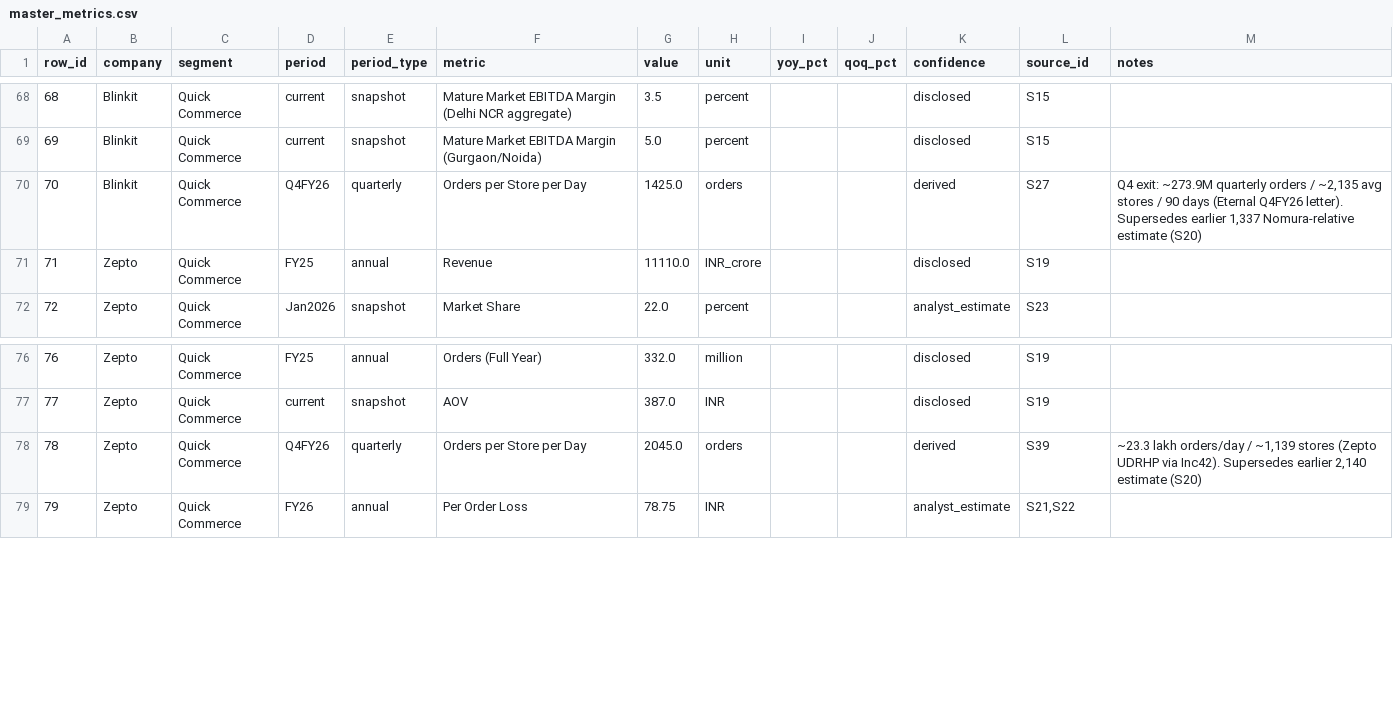
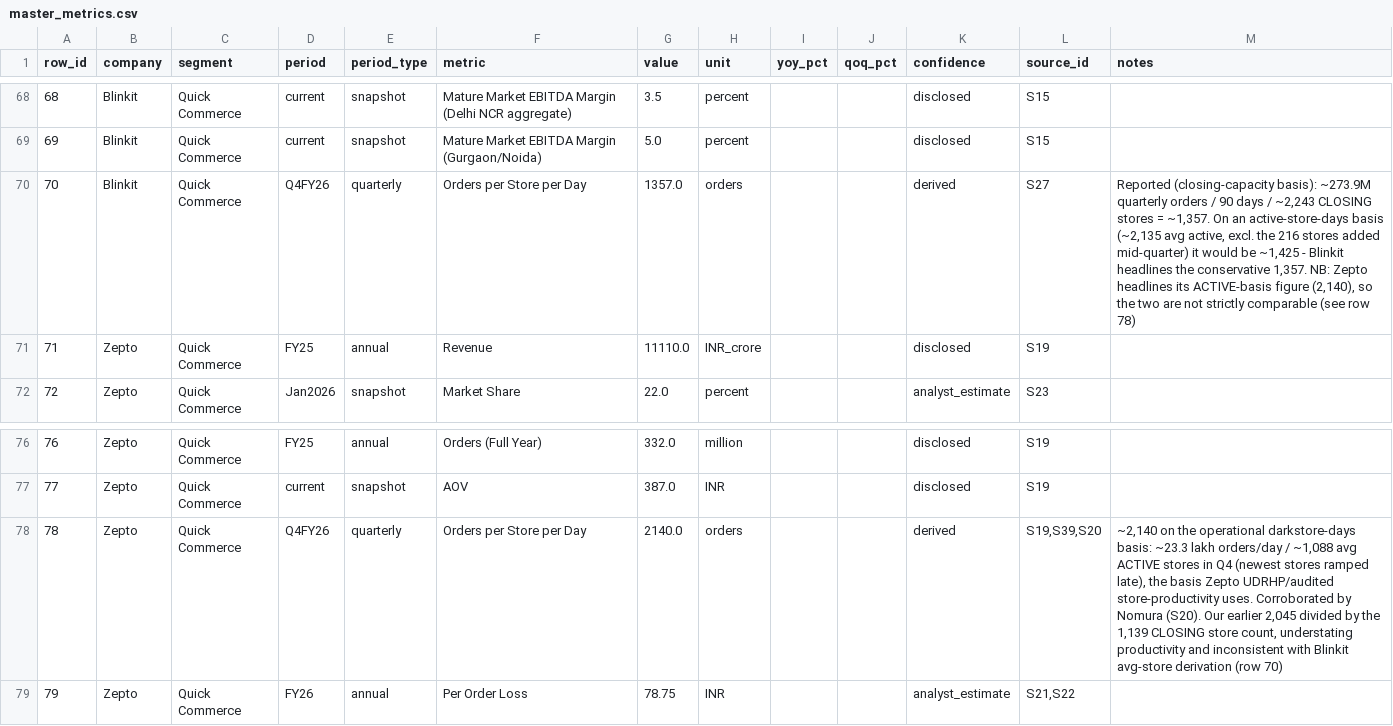
Before and after one commit to addy9051/swiggy-instamart-casestudy, a CSV file: data/processed/master_metrics.csv, drawn as a sheet; only a part is shown, gaps mark what is left out.

Commit message:
feat: implement strategy notebooks for inventory transition, uplift cross-sell, and system dynamics with supporting charts and master metrics

```diff
--- a/data/processed/master_metrics.csv
+++ b/data/processed/master_metrics.csv
@@ -69,3 +69,3 @@ row_id,company,segment,period,period_type,metric,value,unit,yoy_pct,qoq_pct,conf
 69,Blinkit,Quick Commerce,current,snapshot,Mature Market EBITDA Margin (Gurgaon/Noida),5.0,percent,,,disclosed,S15,
-70,Blinkit,Quick Commerce,Q4FY26,quarterly,Orders per Store per Day,1425.0,orders,,,derived,S27,"Q4 exit: ~273.9M quarterly orders / ~2,135 avg stores / 90 days (Eternal Q4FY26 letter). Supersedes earlier 1,337 Nomura-relative estimate (S20)"
+70,Blinkit,Quick Commerce,Q4FY26,quarterly,Orders per Store per Day,1357.0,orders,,,derived,S27,"Reported (closing-capacity basis): ~273.9M quarterly orders / 90 days / ~2,243 CLOSING stores = ~1,357. On an active-store-days basis (~2,135 avg active, excl. the 216 stores added mid-quarter) it would be ~1,425 - Blinkit headlines the conservative 1,357. NB: Zepto headlines its ACTIVE-basis figure (2,140), so the two are not strictly comparable (see row 78)"
 71,Zepto,Quick Commerce,FY25,annual,Revenue,11110.0,INR_crore,,,disclosed,S19,
@@ -77,3 +77,3 @@ row_id,company,segment,period,period_type,metric,value,unit,yoy_pct,qoq_pct,conf
 77,Zepto,Quick Commerce,current,snapshot,AOV,387.0,INR,,,disclosed,S19,
-78,Zepto,Quick Commerce,Q4FY26,quarterly,Orders per Store per Day,2045.0,orders,,,derived,S39,"~23.3 lakh orders/day / ~1,139 stores (Zepto UDRHP via Inc42). Supersedes earlier 2,140 estimate (S20)"
+78,Zepto,Quick Commerce,Q4FY26,quarterly,Orders per Store per Day,2140.0,orders,,,derived,"S19,S39,S20","~2,140 on the operational darkstore-days basis: ~23.3 lakh orders/day / ~1,088 avg ACTIVE stores in Q4 (newest stores ramped late), the basis Zepto UDRHP/audited store-productivity uses. Corroborated by Nomura (S20). Our earlier 2,045 divided by the 1,139 CLOSING store count, understating productivity and inconsistent with Blinkit avg-store derivation (row 70)"
 79,Zepto,Quick Commerce,FY26,annual,Per Order Loss,78.75,INR,,,analyst_estimate,"S21,S22",
```
Also changed, not shown: data/processed/b1_verdict_summary.csv, data/processed/tableau_all_verdicts.csv, 16 other files.
